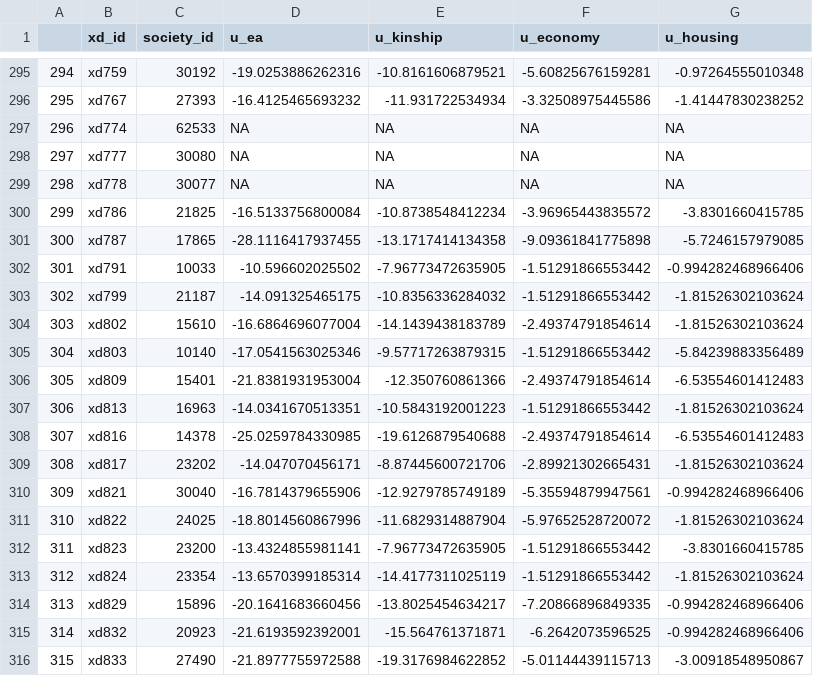
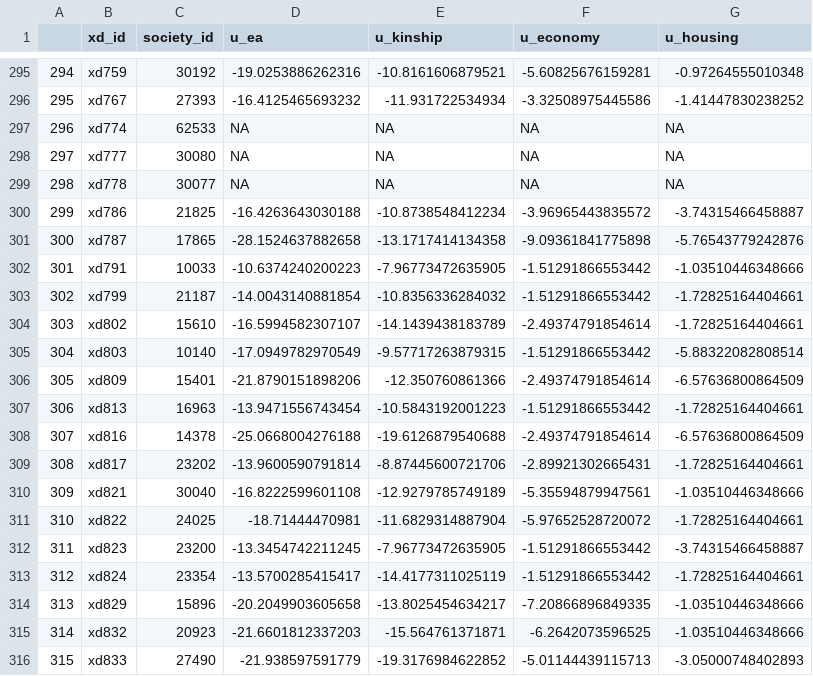
Before and after one commit to SamPassmore/musical_unusualness, a CSV file: processed_data/dplace_unusualness.csv, drawn as a sheet; only a part is shown, gaps mark what is left out; the diff covers the shown part only.

```diff
--- a/processed_data/dplace_unusualness.csv
+++ b/processed_data/dplace_unusualness.csv
@@ -299,18 +299,18 @@
 "298","xd778",30077,NA,NA,NA,NA
-"299","xd786",21825,"-16.5133756800084","-10.8738548412234","-3.96965443835572","-3.8301660415785"
-"300","xd787",17865,"-28.1116417937455","-13.1717414134358","-9.09361841775898","-5.7246157979085"
-"301","xd791",10033,"-10.596602025502","-7.96773472635905","-1.51291866553442","-0.994282468966406"
-"302","xd799",21187,"-14.091325465175","-10.8356336284032","-1.51291866553442","-1.81526302103624"
-"303","xd802",15610,"-16.6864696077004","-14.1439438183789","-2.49374791854614","-1.81526302103624"
-"304","xd803",10140,"-17.0541563025346","-9.57717263879315","-1.51291866553442","-5.84239883356489"
-"305","xd809",15401,"-21.8381931953004","-12.350760861366","-2.49374791854614","-6.53554601412483"
-"306","xd813",16963,"-14.0341670513351","-10.5843192001223","-1.51291866553442","-1.81526302103624"
-"307","xd816",14378,"-25.0259784330985","-19.6126879540688","-2.49374791854614","-6.53554601412483"
-"308","xd817",23202,"-14.047070456171","-8.87445600721706","-2.89921302665431","-1.81526302103624"
-"309","xd821",30040,"-16.7814379655906","-12.9279785749189","-5.35594879947561","-0.994282468966406"
-"310","xd822",24025,"-18.8014560867996","-11.6829314887904","-5.97652528720072","-1.81526302103624"
-"311","xd823",23200,"-13.4324855981141","-7.96773472635905","-1.51291866553442","-3.8301660415785"
-"312","xd824",23354,"-13.6570399185314","-14.4177311025119","-1.51291866553442","-1.81526302103624"
-"313","xd829",15896,"-20.1641683660456","-13.8025454634217","-7.20866896849335","-0.994282468966406"
-"314","xd832",20923,"-21.6193592392001","-15.564761371871","-6.2642073596525","-0.994282468966406"
-"315","xd833",27490,"-21.8977755972588","-19.3176984622852","-5.01144439115713","-3.00918548950867"
+"299","xd786",21825,"-16.4263643030188","-10.8738548412234","-3.96965443835572","-3.74315466458887"
+"300","xd787",17865,"-28.1524637882658","-13.1717414134358","-9.09361841775898","-5.76543779242876"
+"301","xd791",10033,"-10.6374240200223","-7.96773472635905","-1.51291866553442","-1.03510446348666"
+"302","xd799",21187,"-14.0043140881854","-10.8356336284032","-1.51291866553442","-1.72825164404661"
+"303","xd802",15610,"-16.5994582307107","-14.1439438183789","-2.49374791854614","-1.72825164404661"
+"304","xd803",10140,"-17.0949782970549","-9.57717263879315","-1.51291866553442","-5.88322082808514"
+"305","xd809",15401,"-21.8790151898206","-12.350760861366","-2.49374791854614","-6.57636800864509"
+"306","xd813",16963,"-13.9471556743454","-10.5843192001223","-1.51291866553442","-1.72825164404661"
+"307","xd816",14378,"-25.0668004276188","-19.6126879540688","-2.49374791854614","-6.57636800864509"
+"308","xd817",23202,"-13.9600590791814","-8.87445600721706","-2.89921302665431","-1.72825164404661"
+"309","xd821",30040,"-16.8222599601108","-12.9279785749189","-5.35594879947561","-1.03510446348666"
+"310","xd822",24025,"-18.71444470981","-11.6829314887904","-5.97652528720072","-1.72825164404661"
+"311","xd823",23200,"-13.3454742211245","-7.96773472635905","-1.51291866553442","-3.74315466458887"
+"312","xd824",23354,"-13.5700285415417","-14.4177311025119","-1.51291866553442","-1.72825164404661"
+"313","xd829",15896,"-20.2049903605658","-13.8025454634217","-7.20866896849335","-1.03510446348666"
+"314","xd832",20923,"-21.6601812337203","-15.564761371871","-6.2642073596525","-1.03510446348666"
+"315","xd833",27490,"-21.938597591779","-19.3176984622852","-5.01144439115713","-3.05000748402893"
```
Also changed, not shown: 158 edited cells elsewhere in this file, processed_data/cantometrics_modeldata.csv, 4 other files.
